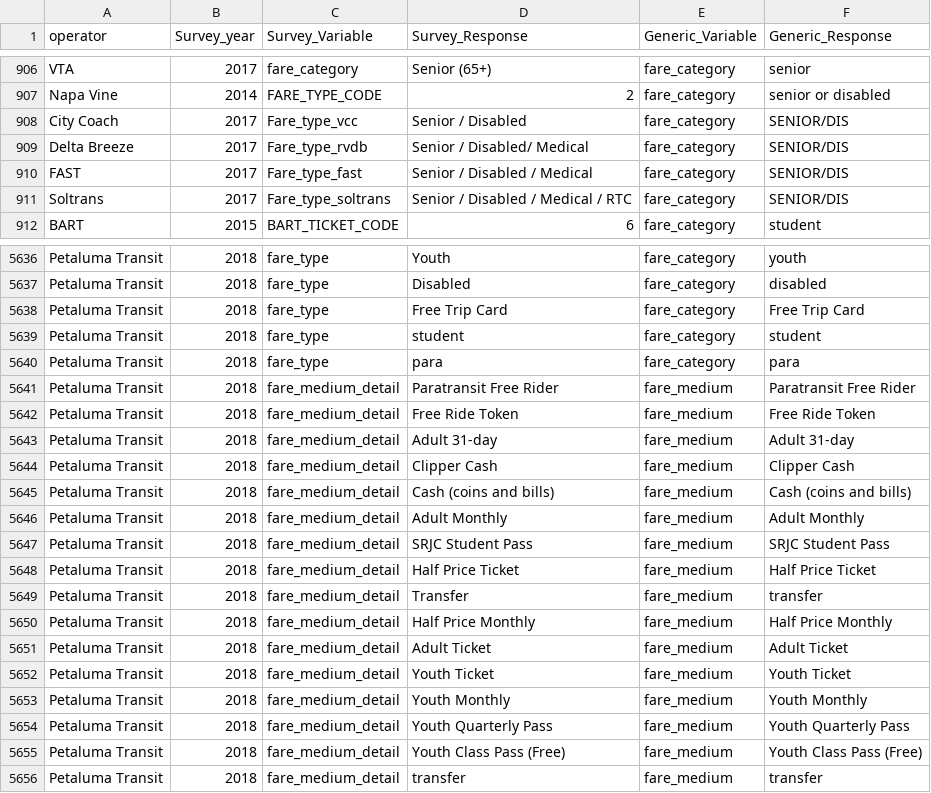
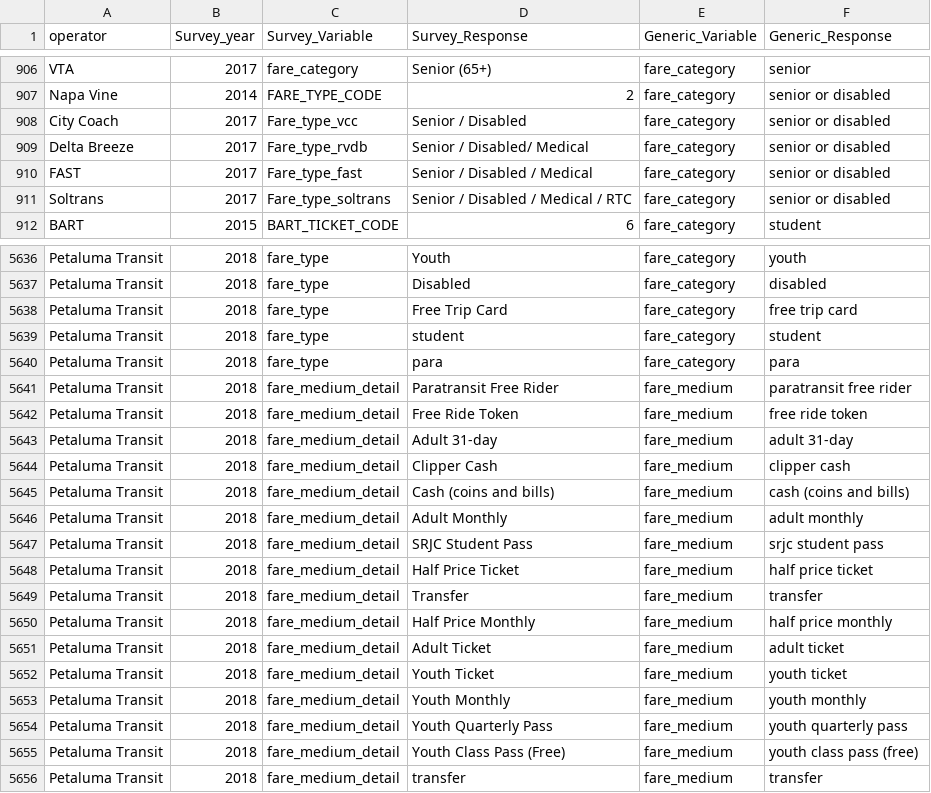
Before and after one commit to BayAreaMetro/transit-passenger-surveys, a CSV file: make-uniform/production/Dictionary for Standard Database.csv, drawn as a sheet; only a part is shown, gaps mark what is left out; the diff covers the shown part only.

Commit message:
make fare_medium/fare_category standard response all lower case for consistency with legacy data

```diff
--- a/make-uniform/production/Dictionary for Standard Database.csv
+++ b/make-uniform/production/Dictionary for Standard Database.csv
@@ -907,6 +907,6 @@ VTA,2017,fare_category,Senior (65+),fare_category,senior
 Napa Vine,2014,FARE_TYPE_CODE,2,fare_category,senior or disabled
-City Coach,2017,Fare_type_vcc,Senior / Disabled,fare_category,SENIOR/DIS
-Delta Breeze,2017,Fare_type_rvdb,Senior / Disabled/ Medical,fare_category,SENIOR/DIS
-FAST,2017,Fare_type_fast,Senior / Disabled / Medical,fare_category,SENIOR/DIS
-Soltrans,2017,Fare_type_soltrans,Senior / Disabled / Medical / RTC,fare_category,SENIOR/DIS
+City Coach,2017,Fare_type_vcc,Senior / Disabled,fare_category,senior or disabled
+Delta Breeze,2017,Fare_type_rvdb,Senior / Disabled/ Medical,fare_category,senior or disabled
+FAST,2017,Fare_type_fast,Senior / Disabled / Medical,fare_category,senior or disabled
+Soltrans,2017,Fare_type_soltrans,Senior / Disabled / Medical / RTC,fare_category,senior or disabled
 BART,2015,BART_TICKET_CODE,6,fare_category,student
@@ -5637,20 +5637,20 @@ Petaluma Transit,2018,fare_type,Youth,fare_category,youth
 Petaluma Transit,2018,fare_type,Disabled,fare_category,disabled
-Petaluma Transit,2018,fare_type,Free Trip Card,fare_category,Free Trip Card
+Petaluma Transit,2018,fare_type,Free Trip Card,fare_category,free trip card
 Petaluma Transit,2018,fare_type,student,fare_category,student
 Petaluma Transit,2018,fare_type,para,fare_category,para
-Petaluma Transit,2018,fare_medium_detail,Paratransit Free Rider,fare_medium,Paratransit Free Rider
-Petaluma Transit,2018,fare_medium_detail,Free Ride Token,fare_medium,Free Ride Token
-Petaluma Transit,2018,fare_medium_detail,Adult 31-day,fare_medium,Adult 31-day
-Petaluma Transit,2018,fare_medium_detail,Clipper Cash,fare_medium,Clipper Cash
-Petaluma Transit,2018,fare_medium_detail,Cash (coins and bills),fare_medium,Cash (coins and bills)
-Petaluma Transit,2018,fare_medium_detail,Adult Monthly,fare_medium,Adult Monthly
-Petaluma Transit,2018,fare_medium_detail,SRJC Student Pass,fare_medium,SRJC Student Pass
-Petaluma Transit,2018,fare_medium_detail,Half Price Ticket,fare_medium,Half Price Ticket
+Petaluma Transit,2018,fare_medium_detail,Paratransit Free Rider,fare_medium,paratransit free rider
+Petaluma Transit,2018,fare_medium_detail,Free Ride Token,fare_medium,free ride token
+Petaluma Transit,2018,fare_medium_detail,Adult 31-day,fare_medium,adult 31-day
+Petaluma Transit,2018,fare_medium_detail,Clipper Cash,fare_medium,clipper cash
+Petaluma Transit,2018,fare_medium_detail,Cash (coins and bills),fare_medium,cash (coins and bills)
+Petaluma Transit,2018,fare_medium_detail,Adult Monthly,fare_medium,adult monthly
+Petaluma Transit,2018,fare_medium_detail,SRJC Student Pass,fare_medium,srjc student pass
+Petaluma Transit,2018,fare_medium_detail,Half Price Ticket,fare_medium,half price ticket
 Petaluma Transit,2018,fare_medium_detail,Transfer,fare_medium,transfer
-Petaluma Transit,2018,fare_medium_detail,Half Price Monthly,fare_medium,Half Price Monthly
-Petaluma Transit,2018,fare_medium_detail,Adult Ticket,fare_medium,Adult Ticket
-Petaluma Transit,2018,fare_medium_detail,Youth Ticket,fare_medium,Youth Ticket
-Petaluma Transit,2018,fare_medium_detail,Youth Monthly,fare_medium,Youth Monthly
-Petaluma Transit,2018,fare_medium_detail,Youth Quarterly Pass,fare_medium,Youth Quarterly Pass
-Petaluma Transit,2018,fare_medium_detail,Youth Class Pass (Free),fare_medium,Youth Class Pass (Free)
+Petaluma Transit,2018,fare_medium_detail,Half Price Monthly,fare_medium,half price monthly
+Petaluma Transit,2018,fare_medium_detail,Adult Ticket,fare_medium,adult ticket
+Petaluma Transit,2018,fare_medium_detail,Youth Ticket,fare_medium,youth ticket
+Petaluma Transit,2018,fare_medium_detail,Youth Monthly,fare_medium,youth monthly
+Petaluma Transit,2018,fare_medium_detail,Youth Quarterly Pass,fare_medium,youth quarterly pass
+Petaluma Transit,2018,fare_medium_detail,Youth Class Pass (Free),fare_medium,youth class pass (free)
 Petaluma Transit,2018,fare_medium_detail,transfer,fare_medium,transfer
```
Also changed, not shown: 77 edited cells elsewhere in this file.
